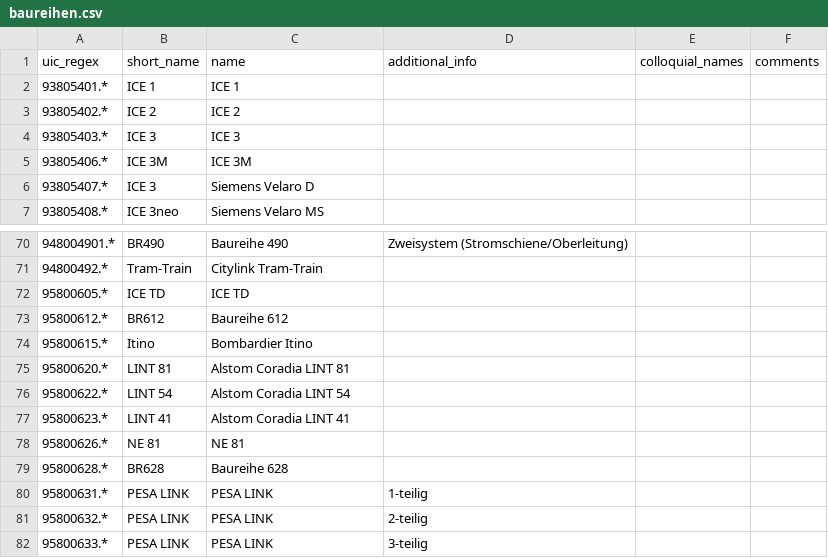
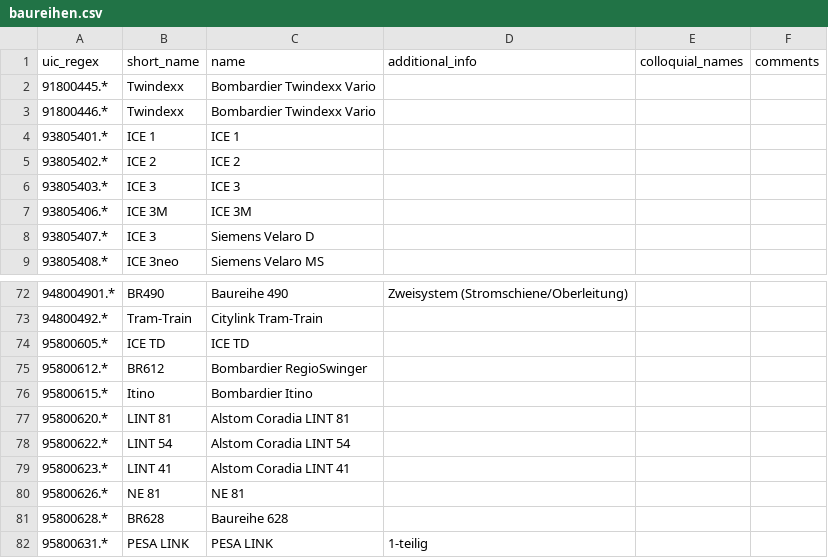
Before and after one commit to autinerd/baureihen-mapping, a CSV file: baureihen.csv, drawn as a sheet; only a part is shown, gaps mark what is left out; the shorter side is filled out with more unchanged rows.

Commit message:
Weitere Baureihen plus Werbenamen von Zügen der STB (#2)
Co-authored-by: Sid <27780930+autinerd@users.noreply.github.com>

```diff
--- a/baureihen.csv
+++ b/baureihen.csv
@@ -1,2 +1,4 @@
 uic_regex;short_name;name;additional_info;colloquial_names;comments
+91800445.*;Twindexx;Bombardier Twindexx Vario;;;
+91800446.*;Twindexx;Bombardier Twindexx Vario;;;
 93805401.*;ICE 1;ICE 1;;;
@@ -72,3 +74,3 @@ uic_regex;short_name;name;additional_info;colloquial_names;comments
 95800605.*;ICE TD;ICE TD;;;
-95800612.*;BR612;Baureihe 612;;;
+95800612.*;BR612;Bombardier RegioSwinger;;;
 95800615.*;Itino;Bombardier Itino;;;
```
Also changed, not shown: fahrzeuge.csv.
